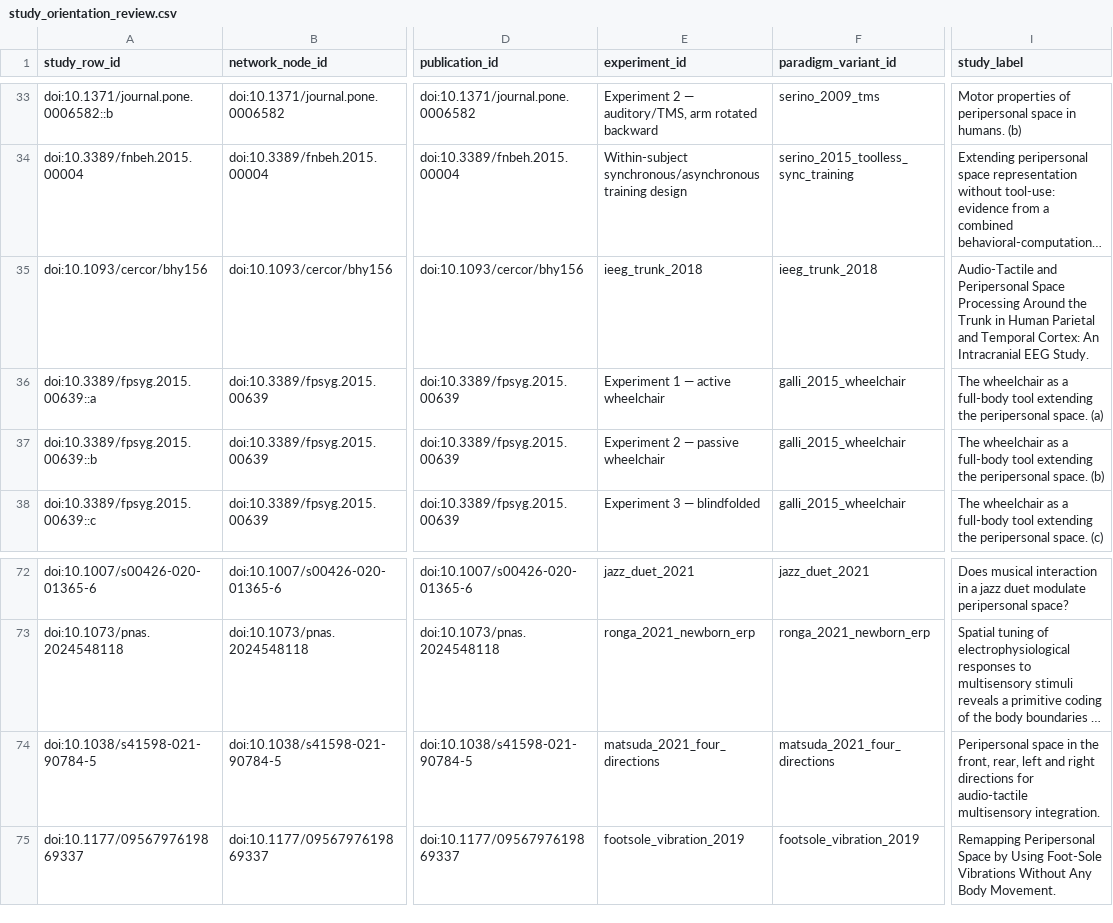
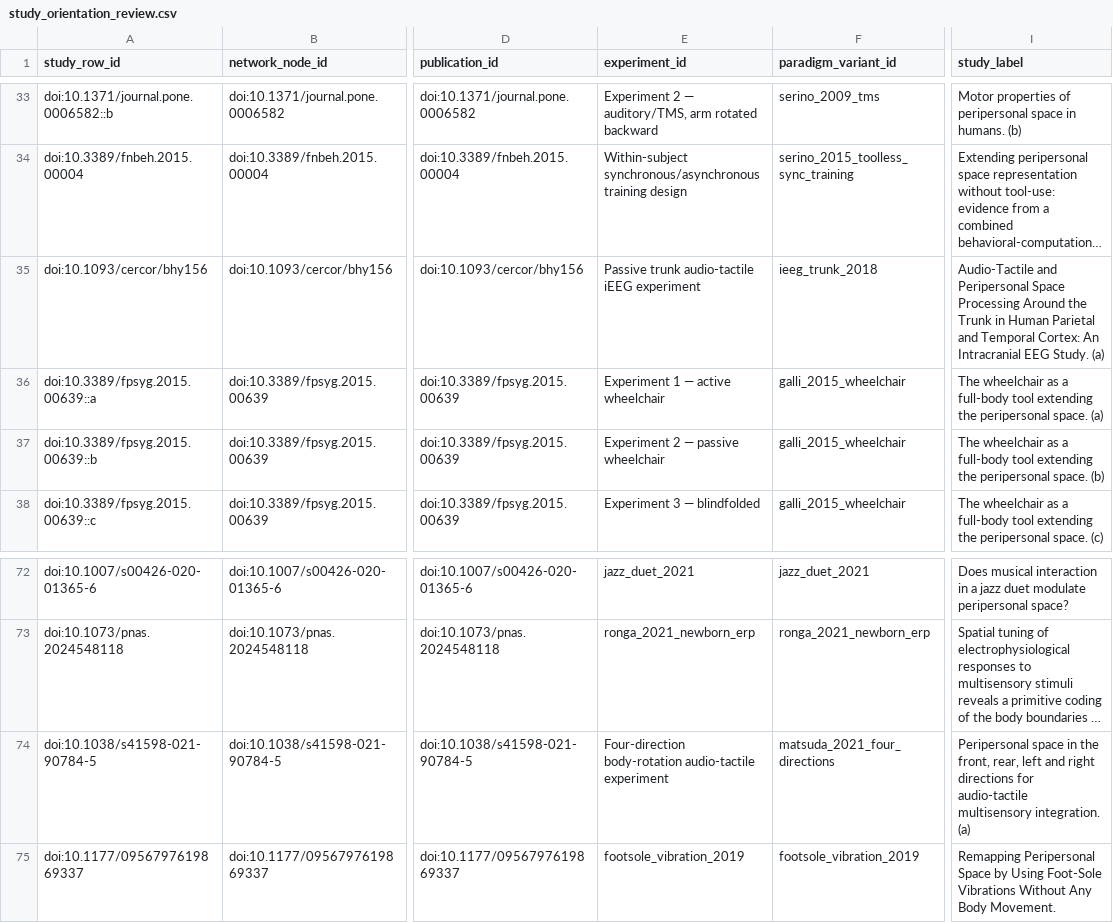
Before and after one commit to GeorgeFejer91/pps-kit, a CSV file: For-AI/research/literature/audiotactile-paper-metadata-audit/publication-parameter-matrix/study_orientation_review.csv, drawn as a sheet; only a part is shown, gaps mark what is left out; long unchanged cells end in …; the diff names each change by its address in the sheet, - before the commit and + after, or states it on an @@ line.

Commit message:
feat(research): separate passive events and directional trial counts

```diff
--- a/For-AI/research/literature/audiotactile-paper-metadata-audit/publication-parameter-matrix/study_orientation_review.csv
+++ b/For-AI/research/literature/audiotactile-paper-metadata-audit/publication-parameter-matrix/study_orientation_review.csv
-E35 (experiment_id): ieeg_trunk_2018
+E35 (experiment_id): Passive trunk audio-tactile iEEG experiment
-I35 (study_label): …EEG Study.
+I35 (study_label): …EEG Study. (a)
-E74 (experiment_id): matsuda_2021_four_directions
+E74 (experiment_id): Four-direction body-rotation audio-tactile experiment
-I74 (study_label): …multisensory integration.
+I74 (study_label): …multisensory integration. (a)
```
Also changed, not shown: For-AI/research/literature/audiotactile-paper-metadata-audit/publication-parameter-matrix/parsimonious_contract_summary.csv, 18 other files.
